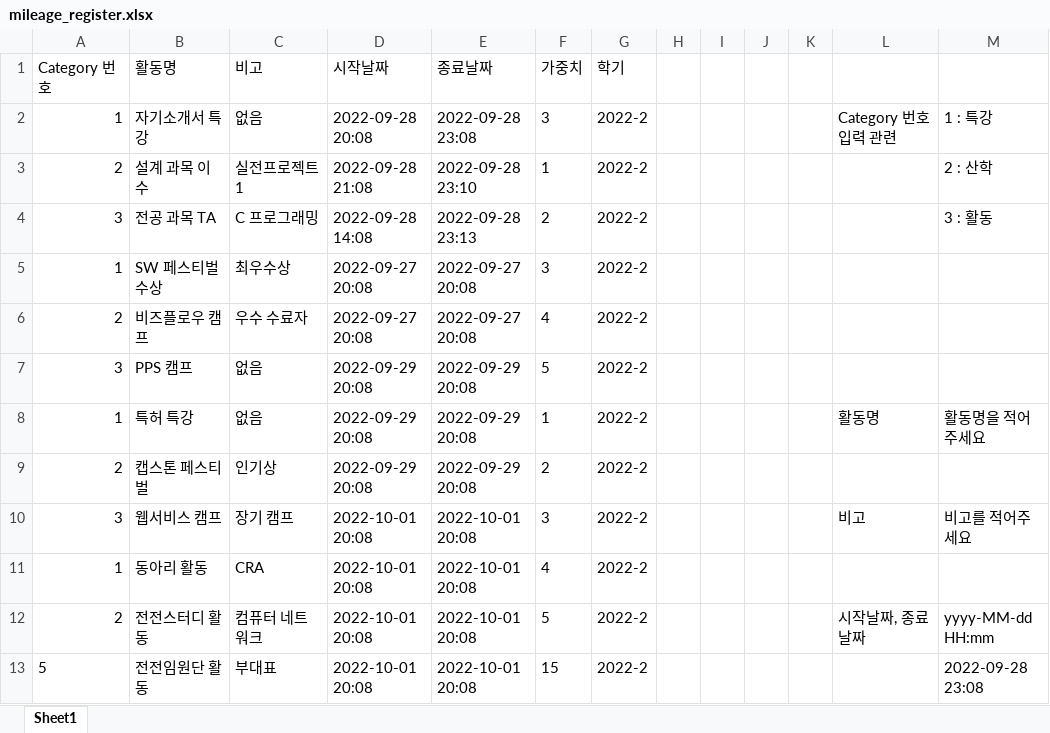
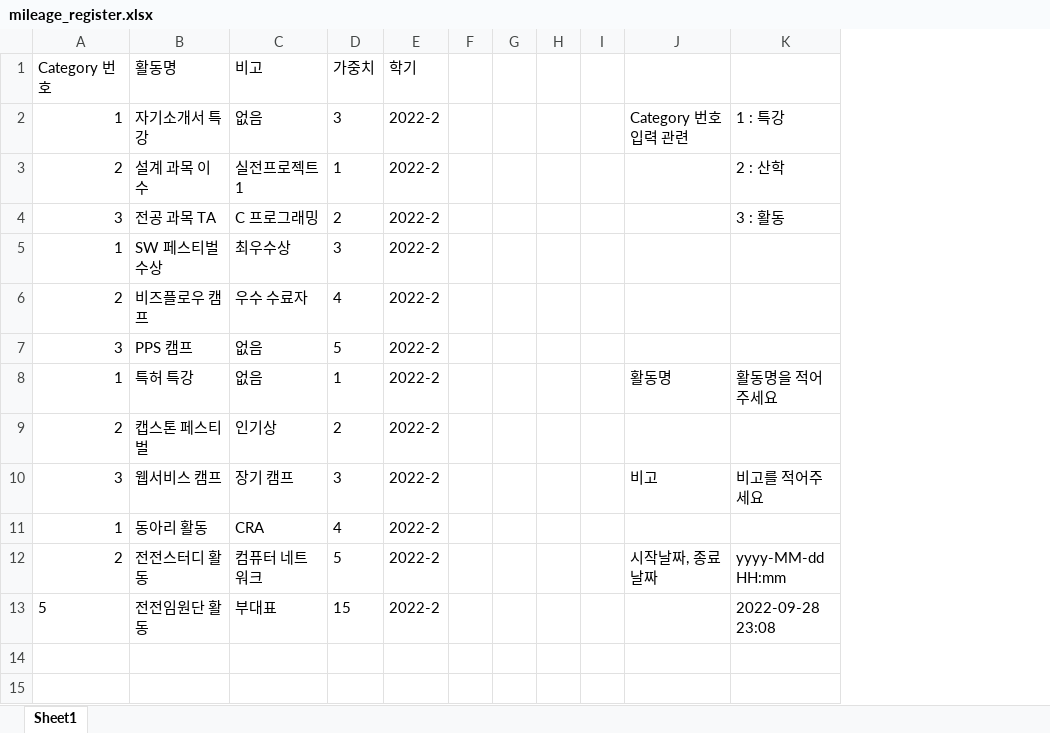
Before and after one commit to HisPath/HisPath-Manager, an Excel workbook: src/assets/mileage_register.xlsx, sheet Sheet1, drawn as a sheet; values as stored, in another font and other column widths than the file's, no borders; the diff names each change by its address in the sheet, - before the commit and + after, or states it on an @@ line.

Commit message:
hotfix: mileage register excel file edit

```diff
--- a/src/assets/mileage_register.xlsx (sheet Sheet1)
+++ b/src/assets/mileage_register.xlsx (sheet Sheet1)
-column D (시작날짜), rows 2-13: 2022-09-28 20:08 | 2022-09-28 21:08 | 2022-09-28 14:08 | 2022-09-27 20:08 | 2022-09-27 20:08 | 2022-09-29 20:08 | 2022-09-29 20:08 | 2022-09-29 20:08 | 2022-10-01 20:08 | 2022-10-01 20:08 | 2022-10-01 20:08 | 2022-10-01 20:08
-column E (종료날짜), rows 2-13: 2022-09-28 23:08 | 2022-09-28 23:10 | 2022-09-28 23:13 | 2022-09-27 20:08 | 2022-09-27 20:08 | 2022-09-29 20:08 | 2022-09-29 20:08 | 2022-09-29 20:08 | 2022-10-01 20:08 | 2022-10-01 20:08 | 2022-10-01 20:08 | 2022-10-01 20:08
```
